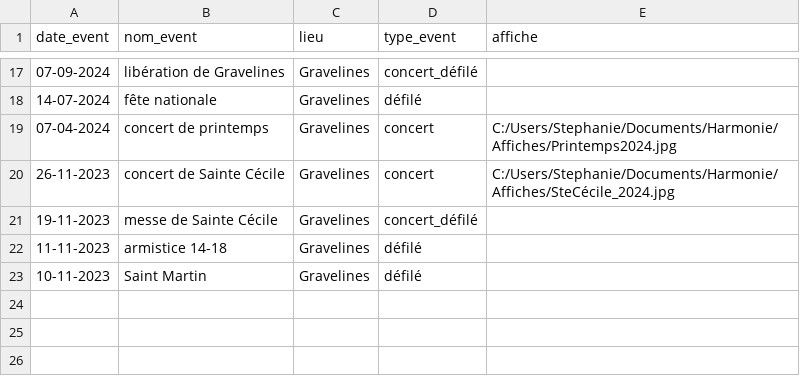
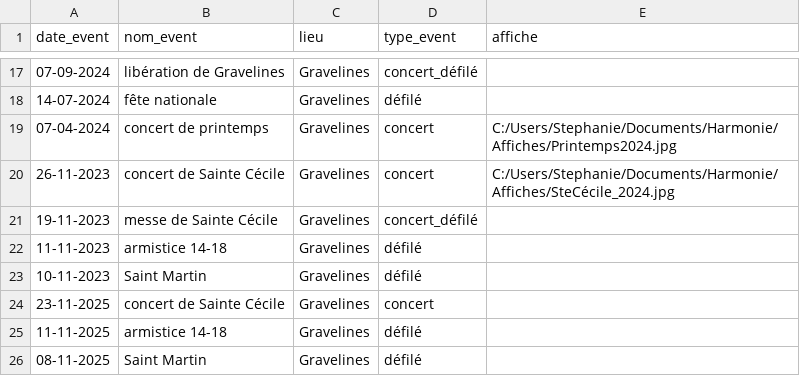
Before and after one commit to TNTlink2/HBM, a CSV file: events.csv, drawn as a sheet; only a part is shown, gaps mark what is left out; the diff names each change by its address in the sheet, - before the commit and + after, or states it on an @@ line.

Commit message:
mise à jour fichier events

```diff
--- a/events.csv
+++ b/events.csv
+row 24: 23-11-2025 | concert de Sainte Cécile | Gravelines | concert
+row 25: 11-11-2025 | armistice 14-18 | Gravelines | défilé
+row 26: 08-11-2025 | Saint Martin | Gravelines | défilé
```
